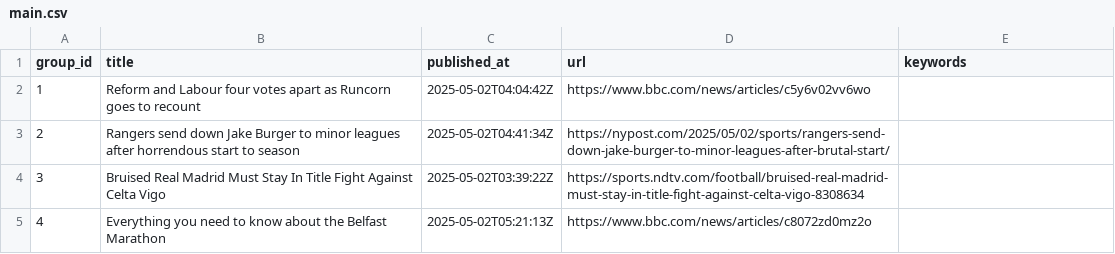
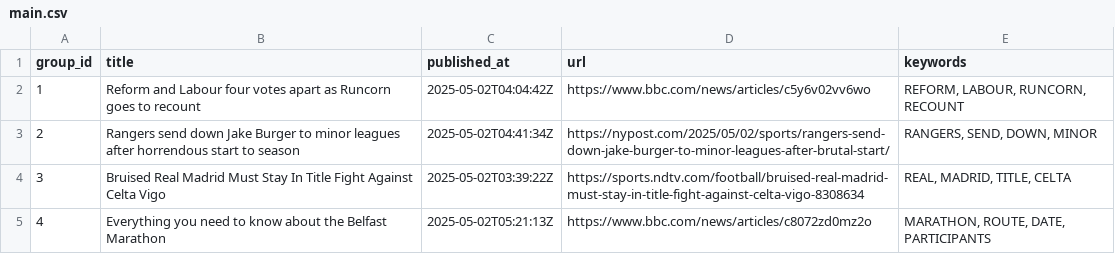
Before and after one commit to lileungws/whatsnews01, a CSV file: web/data/main.csv, drawn as a sheet.

Commit message:
Update keywords main.csv

```diff
--- a/web/data/main.csv
+++ b/web/data/main.csv
@@ -1,5 +1,5 @@
 group_id,title,published_at,url,keywords
-1,Reform and Labour four votes apart as Runcorn goes to recount,2025-05-02T04:04:42Z,https://www.bbc.com/news/articles/c5y6v02vv6wo,
-2,Rangers send down Jake Burger to minor leagues after horrendous start to season,2025-05-02T04:41:34Z,https://nypost.com/2025/05/02/sports/rangers-send-down-jake-burger-to-minor-leagues-after-brutal-start/,
-3,Bruised Real Madrid Must Stay In Title Fight Against Celta Vigo,2025-05-02T03:39:22Z,https://sports.ndtv.com/football/bruised-real-madrid-must-stay-in-title-fight-against-celta-vigo-8308634,
-4,Everything you need to know about the Belfast Marathon,2025-05-02T05:21:13Z,https://www.bbc.com/news/articles/c8072zd0mz2o,
+1,Reform and Labour four votes apart as Runcorn goes to recount,2025-05-02T04:04:42Z,https://www.bbc.com/news/articles/c5y6v02vv6wo,"REFORM, LABOUR, RUNCORN, RECOUNT"
+2,Rangers send down Jake Burger to minor leagues after horrendous start to season,2025-05-02T04:41:34Z,https://nypost.com/2025/05/02/sports/rangers-send-down-jake-burger-to-minor-leagues-after-brutal-start/,"RANGERS, SEND, DOWN, MINOR"
+3,Bruised Real Madrid Must Stay In Title Fight Against Celta Vigo,2025-05-02T03:39:22Z,https://sports.ndtv.com/football/bruised-real-madrid-must-stay-in-title-fight-against-celta-vigo-8308634,"REAL, MADRID, TITLE, CELTA"
+4,Everything you need to know about the Belfast Marathon,2025-05-02T05:21:13Z,https://www.bbc.com/news/articles/c8072zd0mz2o,"MARATHON, ROUTE, DATE, PARTICIPANTS"
```
Also changed, not shown: history/history.csv.
